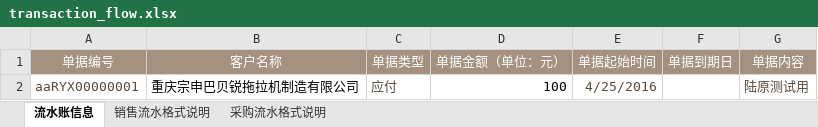
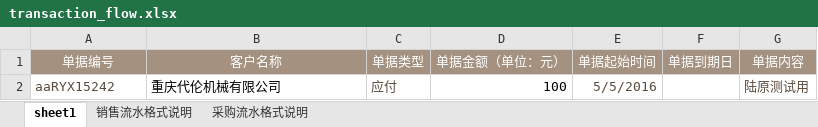
Before and after one commit to iqunxing-qa/webautotest, an Excel workbook: Pythonscripts/testdatas/transaction_flow.xlsx, sheet sheet1, drawn as a sheet; values as stored, in another font and other column widths than the file's, no borders; the diff names each change by its address in the sheet, - before the commit and + after, or states it on an @@ line.

```diff
--- a/Pythonscripts/testdatas/transaction_flow.xlsx (sheet sheet1)
+++ b/Pythonscripts/testdatas/transaction_flow.xlsx (sheet sheet1)
-sheet tab: 流水账信息
+sheet tab: sheet1
-A2 (单据编号): aaRYX00000001
+A2 (单据编号): aaRYX15242
-B2 (客户名称): 重庆宗申巴贝锐拖拉机制造有限公司
+B2 (客户名称): 重庆代伦机械有限公司
-E2 (单据起始时间): 4/25/2016
+E2 (单据起始时间): 5/5/2016
```
Also changed, not shown: 7 other files.
